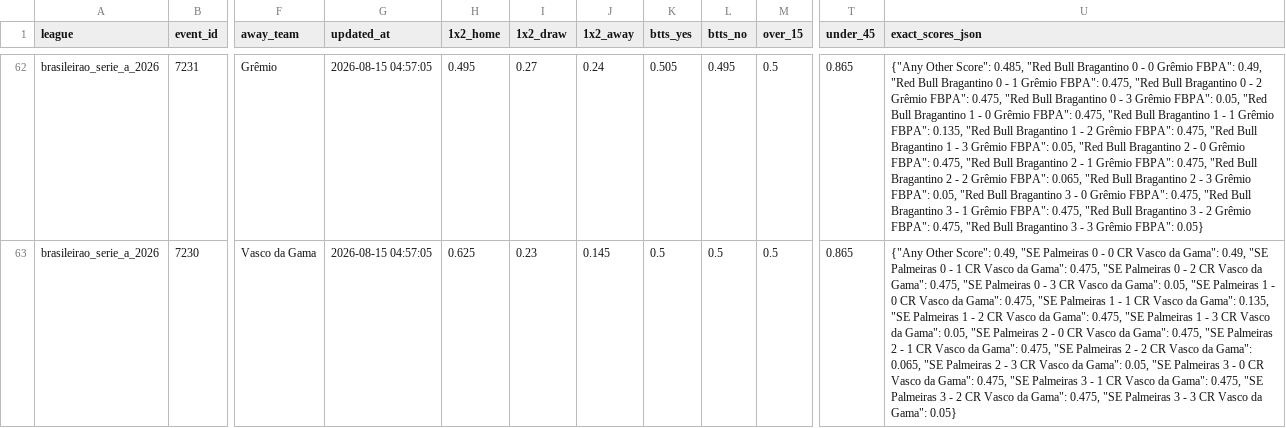
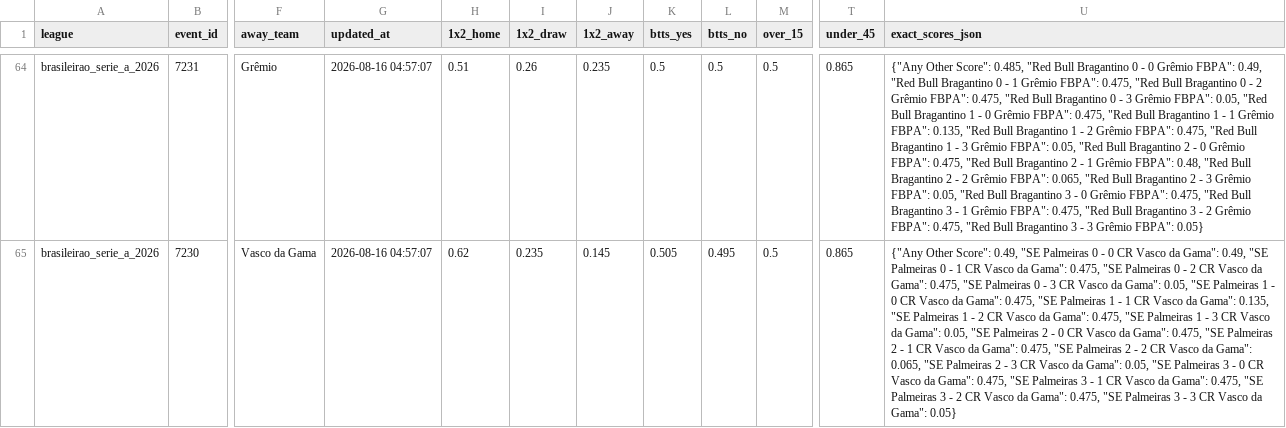
Before and after one commit to aimidas1/Polymarket_data, a CSV file: brasileirao_serie_a_2026.csv, drawn as a sheet; only a part is shown, gaps mark what is left out; addresses are those after the commit; the diff covers the shown part only; the diff names each change by its address in the sheet, - before the commit and + after, or states it on an @@ line.

```diff
--- a/brasileirao_serie_a_2026.csv
+++ b/brasileirao_serie_a_2026.csv
-G64:G65 (updated_at): 2026-08-15 04:57:05
+G64:G65 (updated_at): 2026-08-16 04:57:07
-H64 (1x2_home): 0.495
+H64 (1x2_home): 0.51
-I64 (1x2_draw): 0.27
+I64 (1x2_draw): 0.26
-J64 (1x2_away): 0.24
+J64 (1x2_away): 0.235
-K64 (btts_yes): 0.505
+K64 (btts_yes): 0.5
-L64 (btts_no): 0.495
+L64 (btts_no): 0.5
-U64 (exact_scores_json): …Grêmio FBPA": 0.475, "Red Bull…
+U64 (exact_scores_json): …Grêmio FBPA": 0.48, "Red Bull…
-H65 (1x2_home): 0.625
+H65 (1x2_home): 0.62
-I65 (1x2_draw): 0.23
+I65 (1x2_draw): 0.235
-K65 (btts_yes): 0.5
+K65 (btts_yes): 0.505
-L65 (btts_no): 0.5
+L65 (btts_no): 0.495
```
Also changed, not shown: 2 added rows, 2 removed rows and 135 edited cells elsewhere in this file, liga_mx_apertura_2026.csv, mls_2026.csv, 2 other files.
